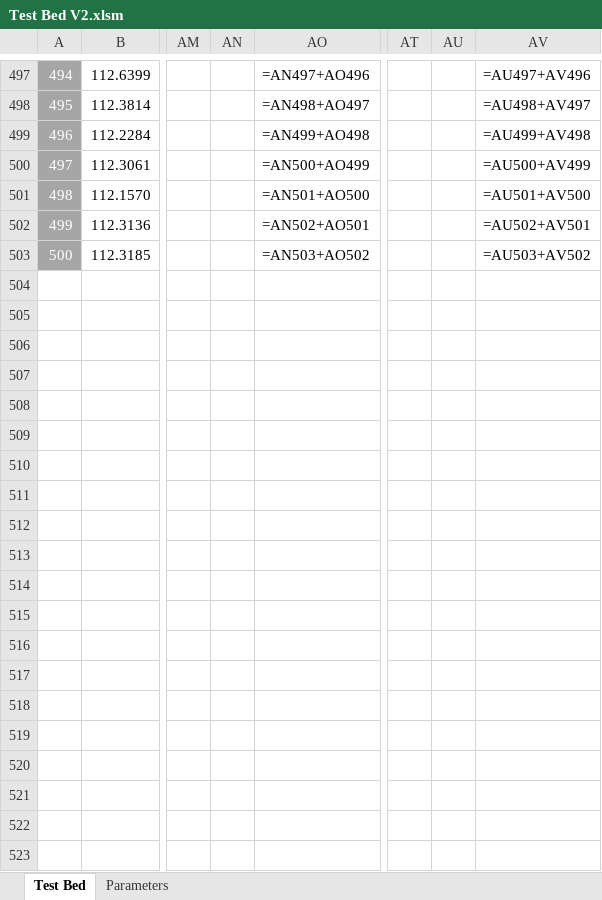
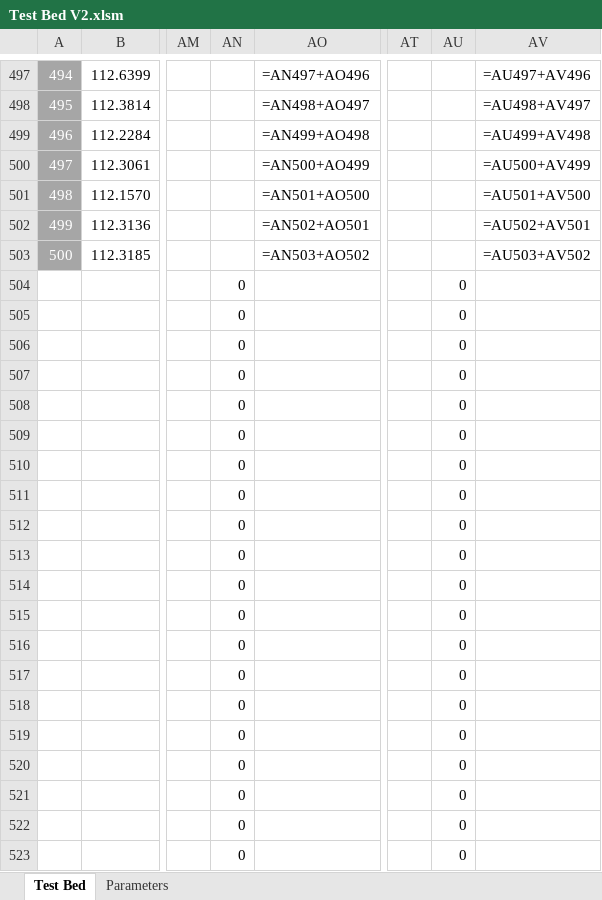
Before and after one commit to oscarwoodi/BHProj2Team1, an Excel workbook: Test Bed V2.xlsm, sheet Test Bed, drawn as a sheet; only a part is shown, gaps mark what is left out; values as stored, in another font and other column widths than the file's, no borders; formulas without a stored value are shown as written; conditional formats and table styles not drawn; rows hold the shown columns only; the diff covers the shown part only; the diff names each change by its address in the sheet, - before the commit and + after, or states it on an @@ line.

```diff
--- a/Test Bed V2.xlsm (sheet Test Bed)
+++ b/Test Bed V2.xlsm (sheet Test Bed)
+row 504:  |  |  | 0 |  |  | 0
+row 505:  |  |  | 0 |  |  | 0
+row 506:  |  |  | 0 |  |  | 0
+row 507:  |  |  | 0 |  |  | 0
+row 508:  |  |  | 0 |  |  | 0
+row 509:  |  |  | 0 |  |  | 0
+row 510:  |  |  | 0 |  |  | 0
+row 511:  |  |  | 0 |  |  | 0
+row 512:  |  |  | 0 |  |  | 0
+row 513:  |  |  | 0 |  |  | 0
+row 514:  |  |  | 0 |  |  | 0
+row 515:  |  |  | 0 |  |  | 0
+row 516:  |  |  | 0 |  |  | 0
+row 517:  |  |  | 0 |  |  | 0
+row 518:  |  |  | 0 |  |  | 0
+row 519:  |  |  | 0 |  |  | 0
+row 520:  |  |  | 0 |  |  | 0
+row 521:  |  |  | 0 |  |  | 0
+row 522:  |  |  | 0 |  |  | 0
+row 523:  |  |  | 0 |  |  | 0
```
Also changed, not shown: 86 added rows and 30 edited cells elsewhere in this sheet, 2 other files.
